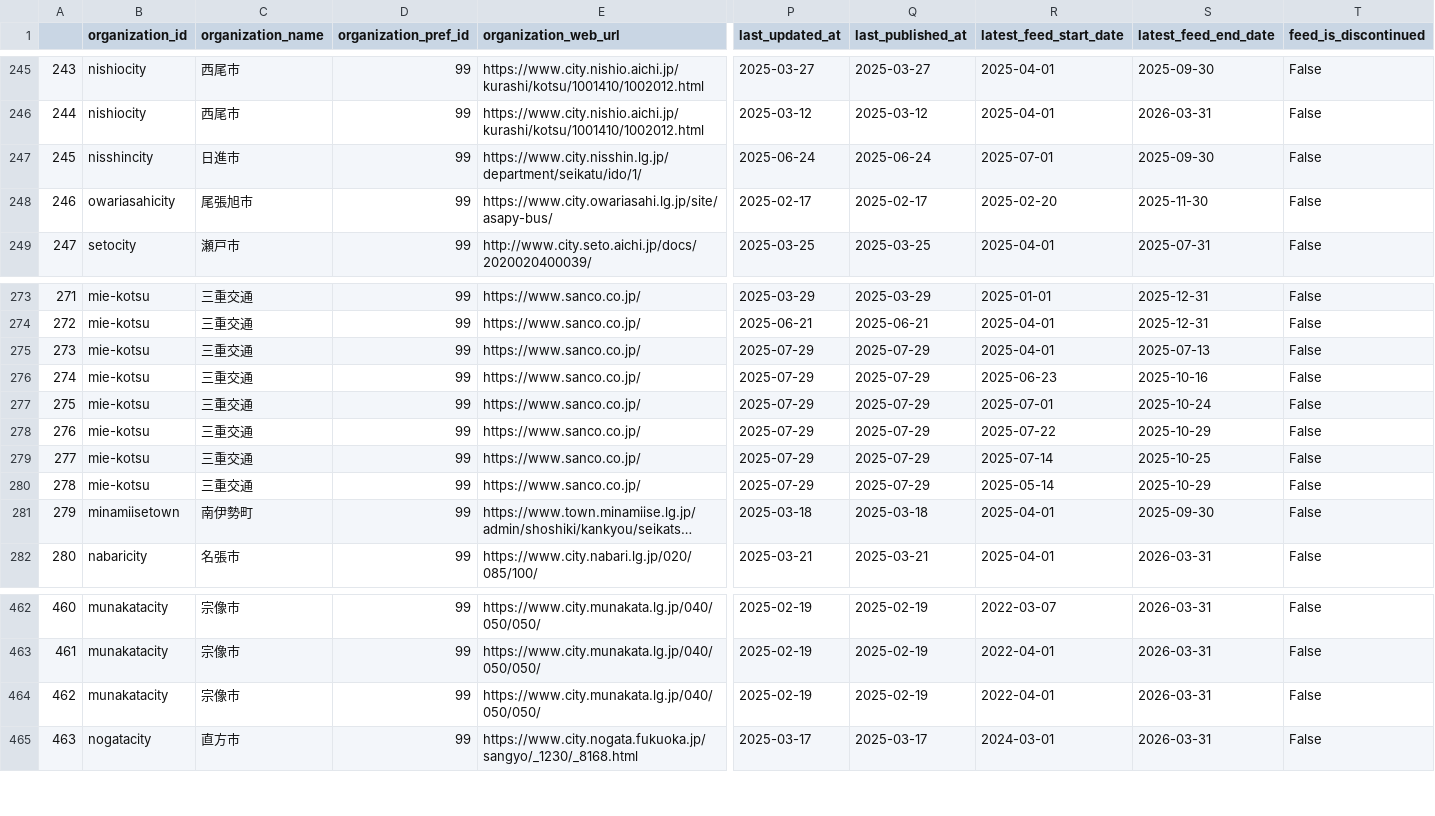
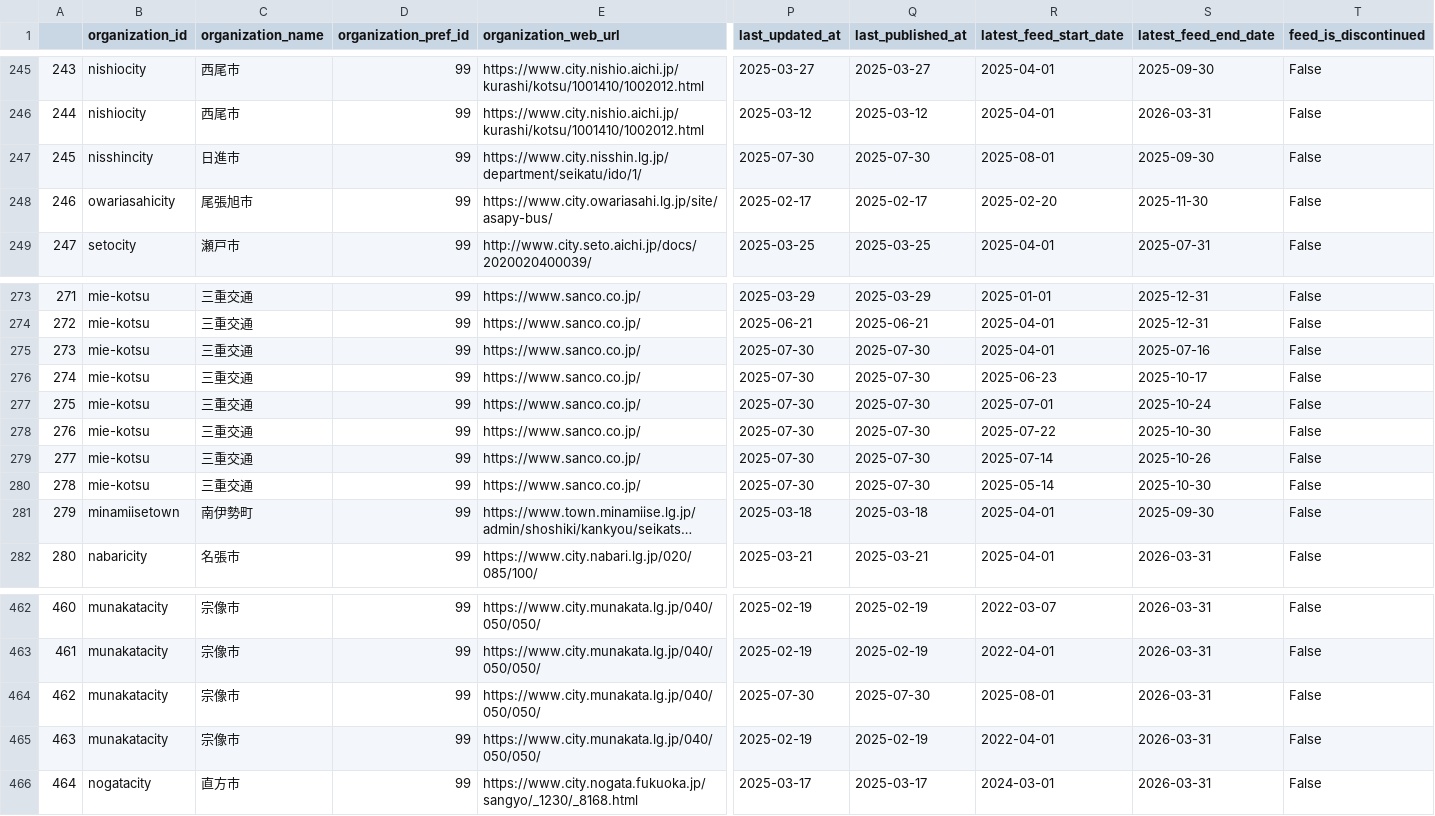
Before and after one commit to tshimada291/gtfs_repository_jp_feedcheck, a CSV file: gtfs_repository_jp_feedlist.csv, drawn as a sheet; only a part is shown, gaps mark what is left out; long unchanged cells end in …; addresses are those after the commit; rows hold the shown columns only; the diff names each change by its address in the sheet, - before the commit and + after, or states it on an @@ line.

```diff
--- a/gtfs_repository_jp_feedlist.csv
+++ b/gtfs_repository_jp_feedlist.csv
-P247 (last_updated_at): 2025-06-24
+P247 (last_updated_at): 2025-07-30
-Q247 (last_published_at): 2025-06-24
+Q247 (last_published_at): 2025-07-30
-R247 (latest_feed_start_date): 2025-07-01
+R247 (latest_feed_start_date): 2025-08-01
-P275:P280 (last_updated_at): 2025-07-29
+P275:P280 (last_updated_at): 2025-07-30
-Q275:Q280 (last_published_at): 2025-07-29
+Q275:Q280 (last_published_at): 2025-07-30
-S275 (latest_feed_end_date): 2025-07-13
+S275 (latest_feed_end_date): 2025-07-16
-S276 (latest_feed_end_date): 2025-10-16
+S276 (latest_feed_end_date): 2025-10-17
-S278 (latest_feed_end_date): 2025-10-29
+S278 (latest_feed_end_date): 2025-10-30
-S279 (latest_feed_end_date): 2025-10-25
+S279 (latest_feed_end_date): 2025-10-26
-S280 (latest_feed_end_date): 2025-10-29
+S280 (latest_feed_end_date): 2025-10-30
+row 464: 462 | munakatacity | 宗像市 | 99 | https://www.city.munakata.lg.jp/040/050/050/ | 2025-07-30 | 2025-07-30 | 2025-08-01 | 2026-03-31 | False
@@ column A renumbered from row 465 down @@
```
Also changed, not shown: 1 other file.
